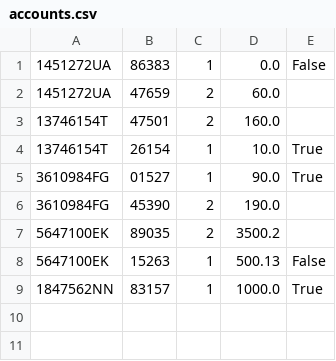
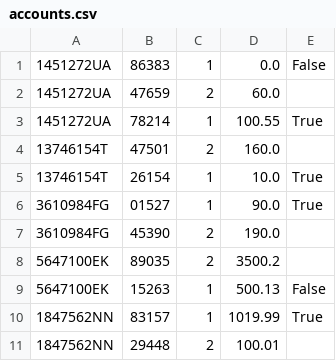
Before and after one commit to miyazakimaiko/Banking-Account-Management-System, a CSV file: data/accounts.csv, drawn as a sheet.

Commit message:
Updated

```diff
--- a/data/accounts.csv
+++ b/data/accounts.csv
@@ -2,2 +2,3 @@
 1451272UA,47659,2,60.0,
+1451272UA,78214,1,100.55,True
 13746154T,47501,2,160.0,
@@ -8,2 +9,3 @@
 5647100EK,15263,1,500.13,False
-1847562NN,83157,1,1000.0,True
+1847562NN,83157,1,1019.99,True
+1847562NN,29448,2,100.01,
```
